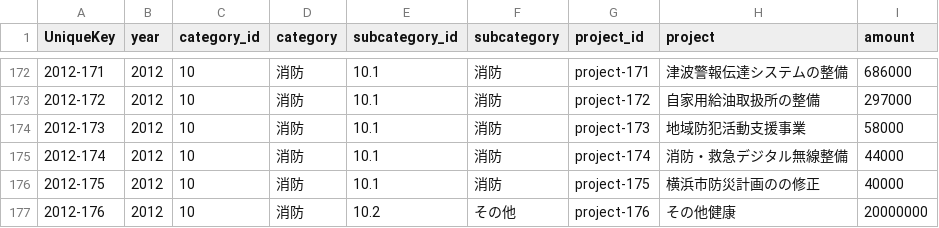
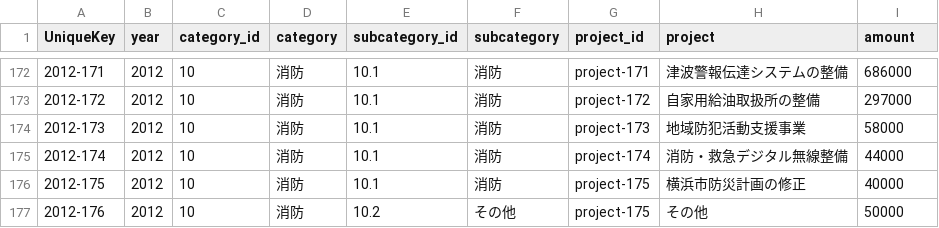
Before and after one commit to sp-hashimoto/sp-hashimoto.github.com, a CSV file: yokohama_budget.csv, drawn as a sheet; only a part is shown, gaps mark what is left out.

```diff
--- a/yokohama_budget.csv
+++ b/yokohama_budget.csv
@@ -175,3 +175,3 @@ UniqueKey,year,category_id,category,subcategory_id,subcategory,project_id,projec
 2012-174,2012,10,消防,10.1,消防,project-174,消防・救急デジタル無線整備,44000
-2012-175,2012,10,消防,10.1,消防,project-175,横浜市防災計画のの修正,40000
-2012-176,2012,10,消防,10.2,その他,project-176,その他健康,20000000
+2012-175,2012,10,消防,10.1,消防,project-175,横浜市防災計画の修正,40000
+2012-176,2012,10,消防,10.2,その他,project-175,その他,50000
```
Also changed, not shown: 1 other file.
